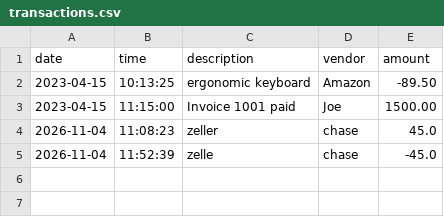
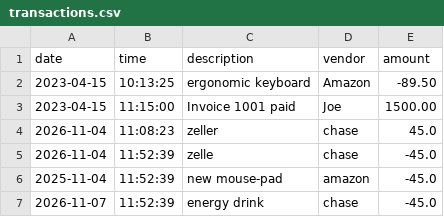
Before and after one commit to hibamoh/capstone-1, a CSV file: src/main/resources/transactions.csv, drawn as a sheet; the diff names each change by its address in the sheet, - before the commit and + after, or states it on an @@ line.

```diff
--- a/src/main/resources/transactions.csv
+++ b/src/main/resources/transactions.csv
+row 6: 2025-11-04 | 11:52:39 | new mouse-pad | amazon | -45.0
+row 7: 2026-11-07 | 11:52:39 | energy drink | chase | -45.0
```
Also changed, not shown: 1 other file.
